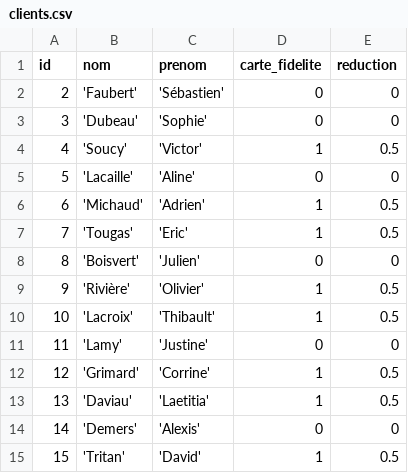
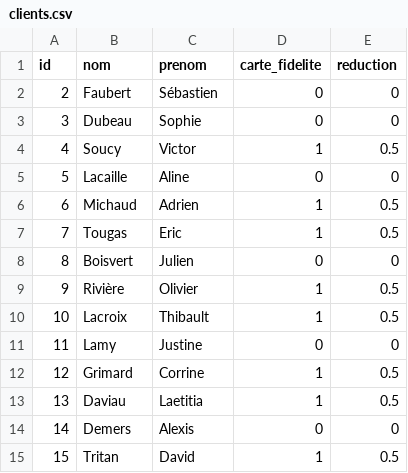
Before and after one commit to ThomasGalliot/Exercices-SQL-partie-2, a CSV file: csv/clients.csv, drawn as a sheet.

Commit message:
Modification virgule

```diff
--- a/csv/clients.csv
+++ b/csv/clients.csv
@@ -1,15 +1,15 @@
 id;nom;prenom;carte_fidelite;reduction
-2;'Faubert';'Sébastien';0;0
-3;'Dubeau';'Sophie';0;0
-4;'Soucy';'Victor';1;0.5
-5;'Lacaille';'Aline';0;0
-6;'Michaud';'Adrien';1;0.5
-7;'Tougas';'Eric';1;0.5
-8;'Boisvert';'Julien';0;0
-9;'Rivière';'Olivier';1;0.5
-10;'Lacroix';'Thibault';1;0.5
-11;'Lamy';'Justine';0;0
-12;'Grimard';'Corrine';1;0.5
-13;'Daviau';'Laetitia';1;0.5
-14;'Demers';'Alexis';0;0
-15;'Tritan';'David';1;0.5
+2;Faubert;Sébastien;0;0
+3;Dubeau;Sophie;0;0
+4;Soucy;Victor;1;0.5
+5;Lacaille;Aline;0;0
+6;Michaud;Adrien;1;0.5
+7;Tougas;Eric;1;0.5
+8;Boisvert;Julien;0;0
+9;Rivière;Olivier;1;0.5
+10;Lacroix;Thibault;1;0.5
+11;Lamy;Justine;0;0
+12;Grimard;Corrine;1;0.5
+13;Daviau;Laetitia;1;0.5
+14;Demers;Alexis;0;0
+15;Tritan;David;1;0.5
```
